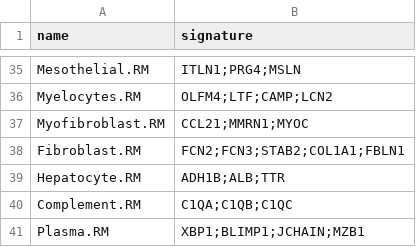
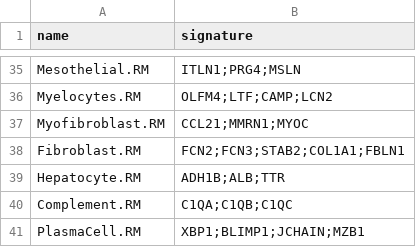
Before and after one commit to BimberLab/RIRA, a TSV file: inst/gates/master_table.tsv, drawn as a sheet; only a part is shown, gaps mark what is left out.

Commit message:
Add plasma gate

```diff
--- a/inst/gates/master_table.tsv
+++ b/inst/gates/master_table.tsv
@@ -40,2 +40,2 @@ Hepatocyte.RM	ADH1B;ALB;TTR
 Complement.RM	C1QA;C1QB;C1QC
-Plasma.RM	XBP1;BLIMP1;JCHAIN;MZB1
+PlasmaCell.RM	XBP1;BLIMP1;JCHAIN;MZB1
```
Also changed, not shown: 1 other file.
